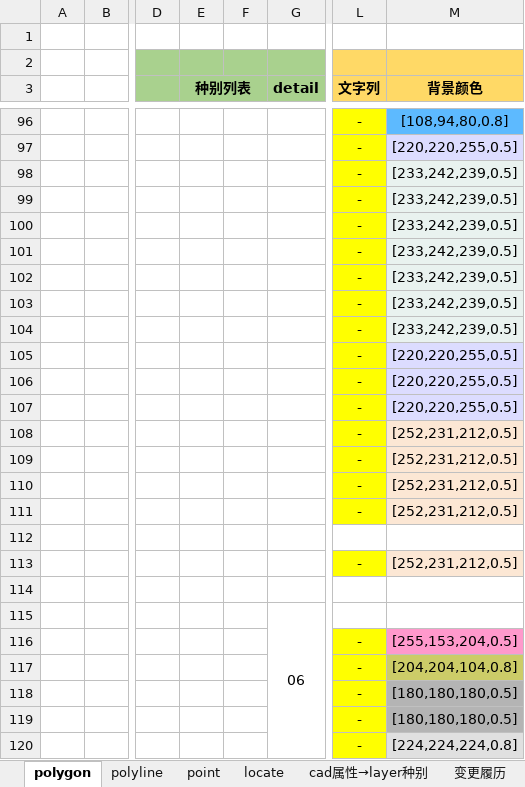
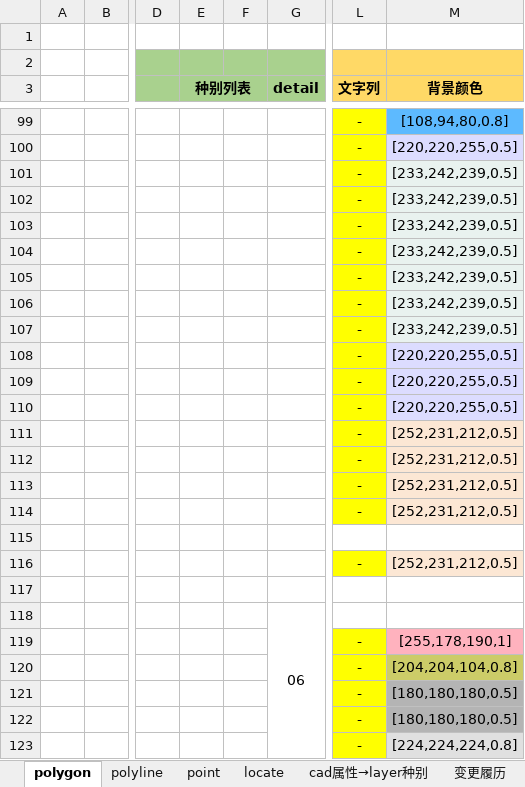
Before and after one commit to cytggit/Map-openlayers, an Excel workbook: Document/Featrue list and styles.xlsx, sheet polygon, drawn as a sheet; only a part is shown, gaps mark what is left out; values as stored, in another font and other column widths than the file's, no borders; addresses are those after the commit; the diff covers the shown part only; the diff names each change by its address in the sheet, - before the commit and + after, or states it on an @@ line.

```diff
--- a/Document/Featrue list and styles.xlsx (sheet polygon)
+++ b/Document/Featrue list and styles.xlsx (sheet polygon)
-M119 (背景颜色): [255,153,204,0.5]
+M119 (背景颜色): [255,178,190,1]
-M119 fill: #FF99CC
+M119 fill: #FFB2BE
```
Also changed, not shown: 14 added rows, 12 removed rows, 6 hidden or unhidden rows, 11 edited cells, cell formats and merged cells elsewhere in this sheet, sheet 变更履历.
